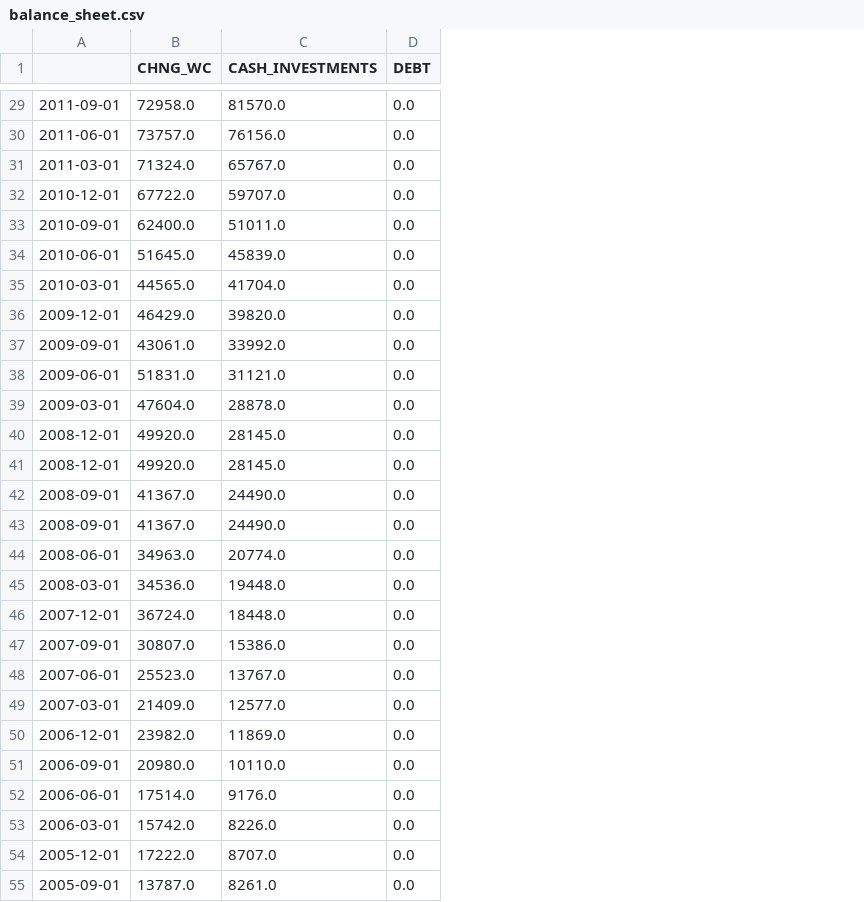
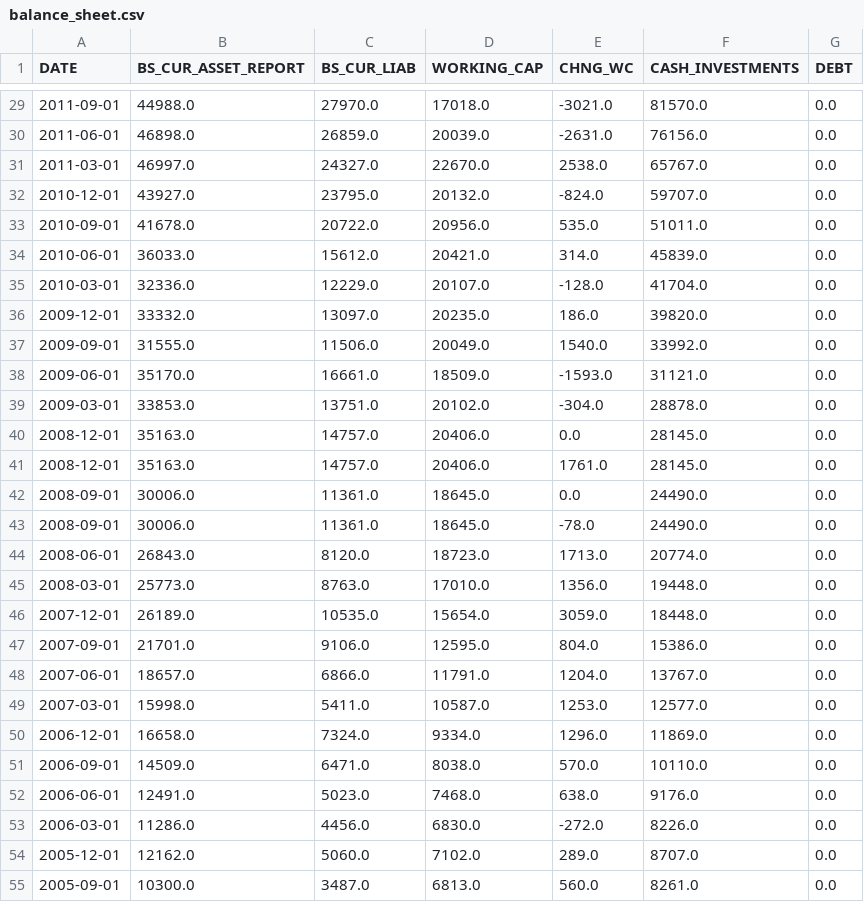
Before and after one commit to dano09/equilibrium, a CSV file: data/apple/balance_sheet.csv, drawn as a sheet; only a part is shown, gaps mark what is left out; addresses are those after the commit; the diff covers the shown part only; the diff names each change by its address in the sheet, - before the commit and + after, or states it on an @@ line.

```diff
--- a/data/apple/balance_sheet.csv
+++ b/data/apple/balance_sheet.csv
+column B (BS_CUR_ASSET_REPORT), rows 29-55: 44988.0 | 46898.0 | 46997.0 | 43927.0 | 41678.0 | 36033.0 | 32336.0 | 33332.0 | 31555.0 | 35170.0 | 33853.0 | 35163.0 | 35163.0 | 30006.0 | 30006.0 | 26843.0 | 25773.0 | 26189.0 | 21701.0 | 18657.0 | 15998.0 | 16658.0 | 14509.0 | 12491.0 | 11286.0 | 12162.0 | 10300.0
+column C (BS_CUR_LIAB), rows 29-55: 27970.0 | 26859.0 | 24327.0 | 23795.0 | 20722.0 | 15612.0 | 12229.0 | 13097.0 | 11506.0 | 16661.0 | 13751.0 | 14757.0 | 14757.0 | 11361.0 | 11361.0 | 8120.0 | 8763.0 | 10535.0 | 9106.0 | 6866.0 | 5411.0 | 7324.0 | 6471.0 | 5023.0 | 4456.0 | 5060.0 | 3487.0
+column D (WORKING_CAP), rows 29-55: 17018.0 | 20039.0 | 22670.0 | 20132.0 | 20956.0 | 20421.0 | 20107.0 | 20235.0 | 20049.0 | 18509.0 | 20102.0 | 20406.0 | 20406.0 | 18645.0 | 18645.0 | 18723.0 | 17010.0 | 15654.0 | 12595.0 | 11791.0 | 10587.0 | 9334.0 | 8038.0 | 7468.0 | 6830.0 | 7102.0 | 6813.0
-A1: (empty)
+A1: DATE
-E29 (CHNG_WC): 72958.0
+E29 (CHNG_WC): -3021.0
-E30 (CHNG_WC): 73757.0
+E30 (CHNG_WC): -2631.0
-E31 (CHNG_WC): 71324.0
+E31 (CHNG_WC): 2538.0
-E32 (CHNG_WC): 67722.0
+E32 (CHNG_WC): -824.0
-E33 (CHNG_WC): 62400.0
+E33 (CHNG_WC): 535.0
-E34 (CHNG_WC): 51645.0
+E34 (CHNG_WC): 314.0
-E35 (CHNG_WC): 44565.0
+E35 (CHNG_WC): -128.0
-E36 (CHNG_WC): 46429.0
+E36 (CHNG_WC): 186.0
-E37 (CHNG_WC): 43061.0
+E37 (CHNG_WC): 1540.0
-E38 (CHNG_WC): 51831.0
+E38 (CHNG_WC): -1593.0
-E39 (CHNG_WC): 47604.0
+E39 (CHNG_WC): -304.0
-E40 (CHNG_WC): 49920.0
+E40 (CHNG_WC): 0.0
-E41 (CHNG_WC): 49920.0
+E41 (CHNG_WC): 1761.0
-E42 (CHNG_WC): 41367.0
+E42 (CHNG_WC): 0.0
-E43 (CHNG_WC): 41367.0
+E43 (CHNG_WC): -78.0
-E44 (CHNG_WC): 34963.0
+E44 (CHNG_WC): 1713.0
-E45 (CHNG_WC): 34536.0
+E45 (CHNG_WC): 1356.0
-E46 (CHNG_WC): 36724.0
+E46 (CHNG_WC): 3059.0
-E47 (CHNG_WC): 30807.0
+E47 (CHNG_WC): 804.0
-E48 (CHNG_WC): 25523.0
+E48 (CHNG_WC): 1204.0
-E49 (CHNG_WC): 21409.0
+E49 (CHNG_WC): 1253.0
-E50 (CHNG_WC): 23982.0
+E50 (CHNG_WC): 1296.0
-E51 (CHNG_WC): 20980.0
+E51 (CHNG_WC): 570.0
-E52 (CHNG_WC): 17514.0
+E52 (CHNG_WC): 638.0
-E53 (CHNG_WC): 15742.0
+E53 (CHNG_WC): -272.0
-E54 (CHNG_WC): 17222.0
+E54 (CHNG_WC): 289.0
-E55 (CHNG_WC): 13787.0
+E55 (CHNG_WC): 560.0
```
Also changed, not shown: 90 edited cells elsewhere in this file, data/apple/cash_flow.csv, data/apple/income_statement.csv, 6 other files.
